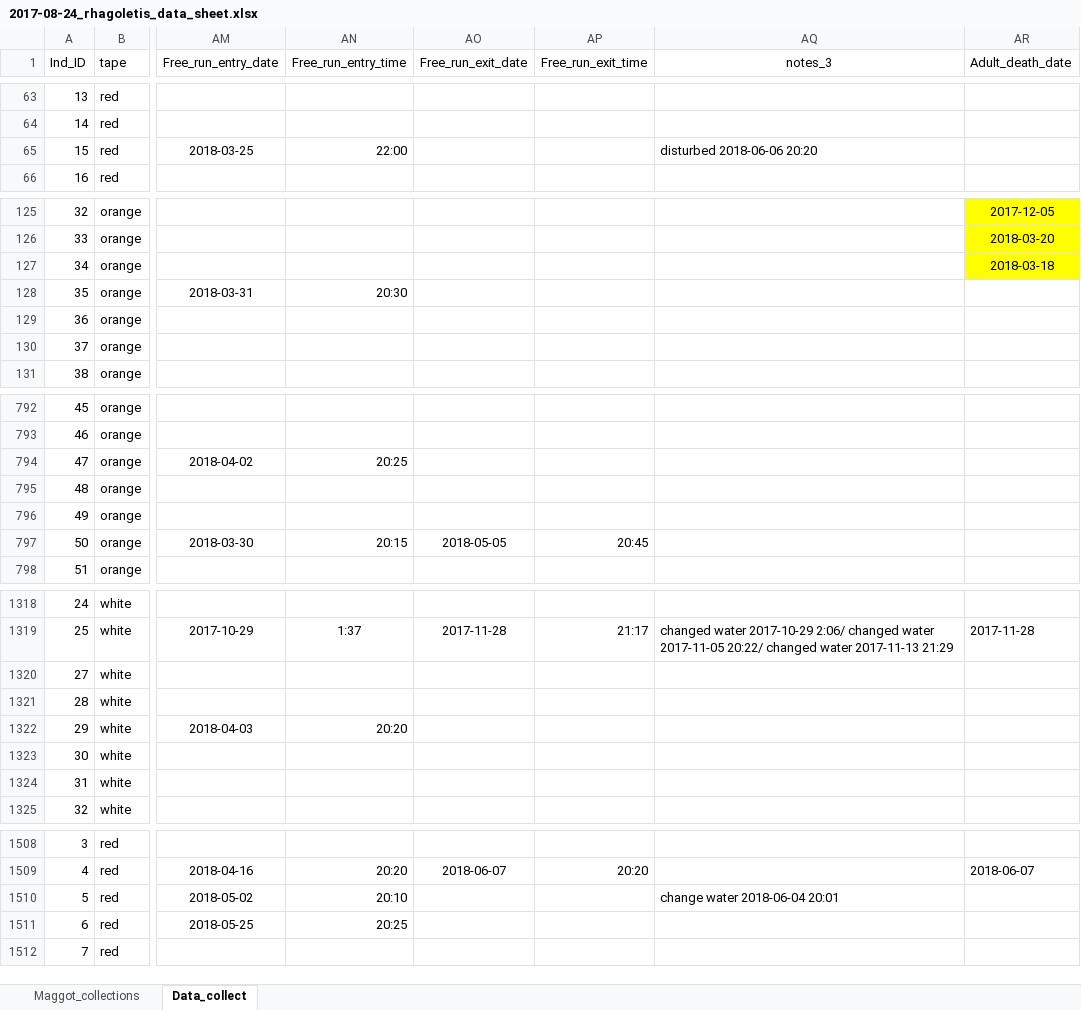
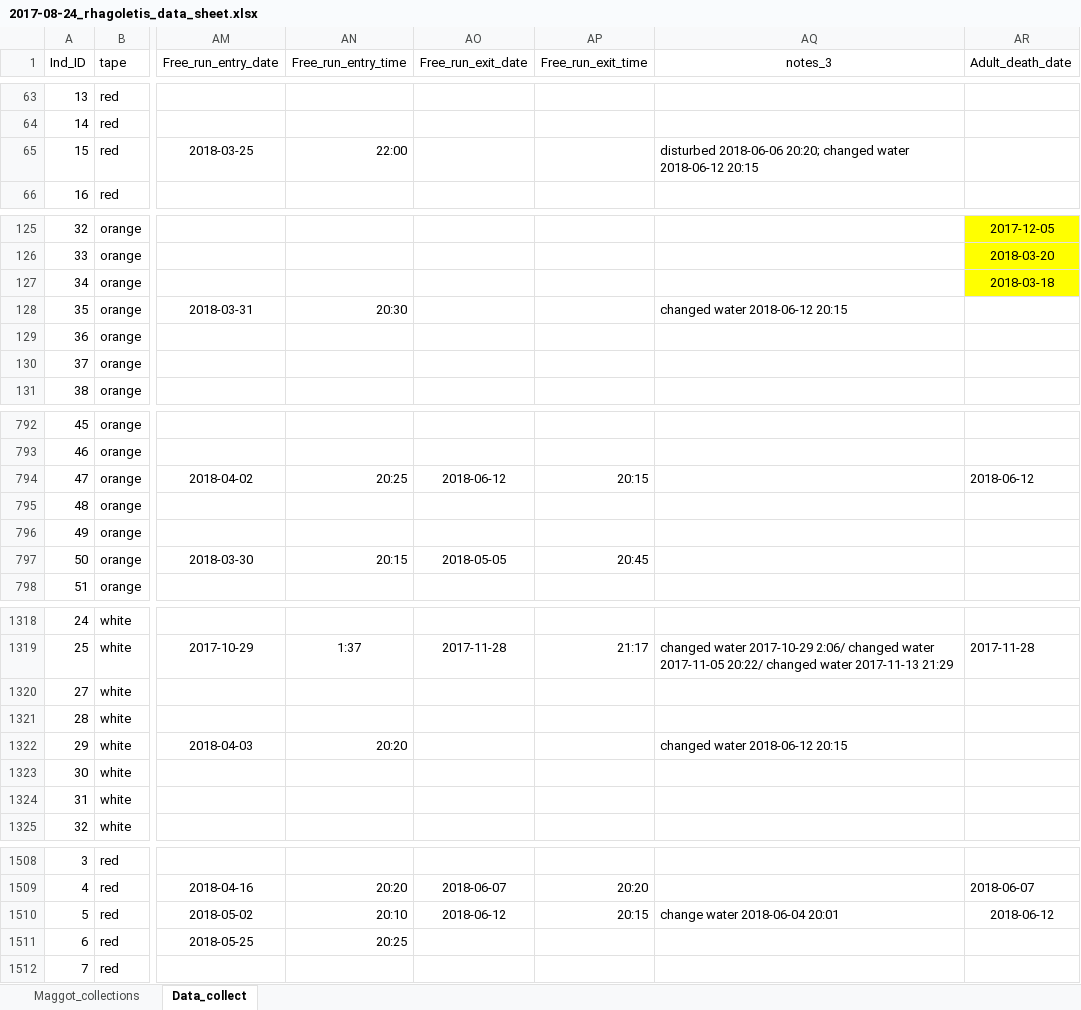
Before and after one commit to adnguyen/Circadian_rhythm_runs_seasonal_timing, an Excel workbook: Data/2017-08-24_rhagoletis_data_sheet.xlsx, sheet Data_collect, drawn as a sheet; only a part is shown, gaps mark what is left out; values as stored, in another font and other column widths than the file's, no borders; the diff covers the shown part only; the diff names each change by its address in the sheet, - before the commit and + after, or states it on an @@ line.

```diff
--- a/Data/2017-08-24_rhagoletis_data_sheet.xlsx (sheet Data_collect)
+++ b/Data/2017-08-24_rhagoletis_data_sheet.xlsx (sheet Data_collect)
-AQ65 (notes_3): disturbed 2018-06-06 20:20
+AQ65 (notes_3): disturbed 2018-06-06 20:20; changed water 2018-06-12 20:15
-AQ128 (notes_3): (empty)
+AQ128 (notes_3): changed water 2018-06-12 20:15
-AO794 (Free_run_exit_date): (empty)
+AO794 (Free_run_exit_date): 2018-06-12
-AP794 (Free_run_exit_time): (empty)
+AP794 (Free_run_exit_time): 20:15
-AR794 (Adult_death_date): (empty)
+AR794 (Adult_death_date): 2018-06-12
-AQ1322 (notes_3): (empty)
+AQ1322 (notes_3): changed water 2018-06-12 20:15
-AO1510 (Free_run_exit_date): (empty)
+AO1510 (Free_run_exit_date): 2018-06-12
-AP1510 (Free_run_exit_time): (empty)
+AP1510 (Free_run_exit_time): 20:15
-AR1510 (Adult_death_date): (empty)
+AR1510 (Adult_death_date): 2018-06-12
```
Also changed, not shown: 17 edited cells elsewhere in this sheet, Data/Storage/2018_storage_minus80_information.xlsx.
